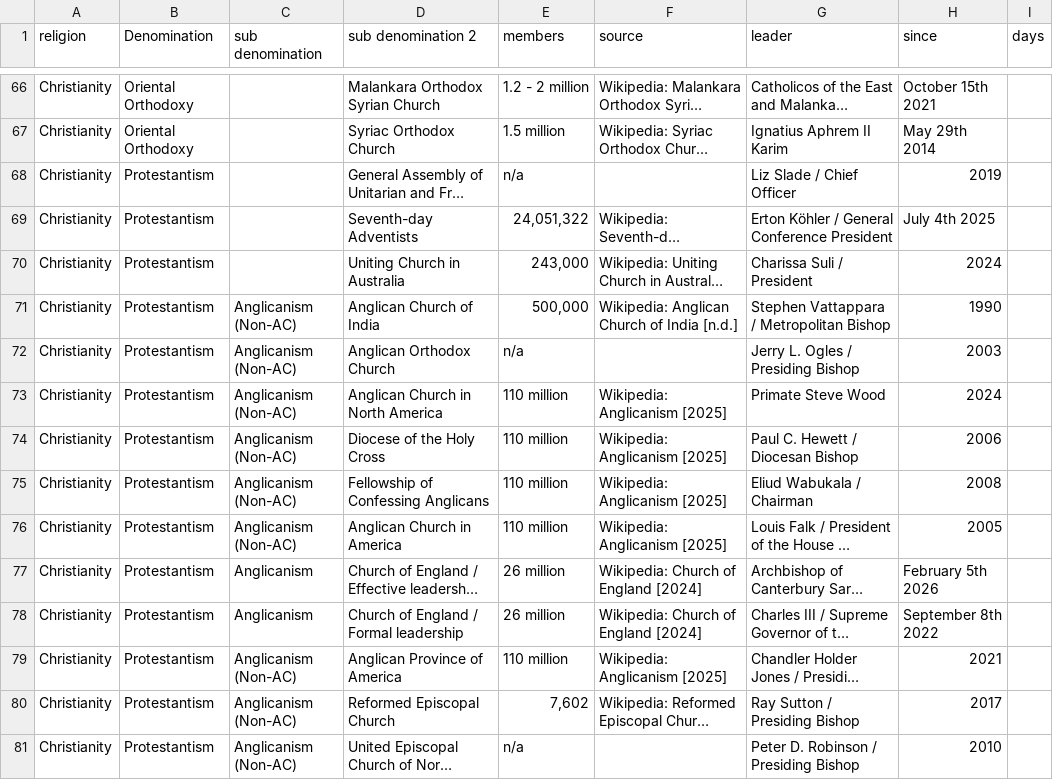
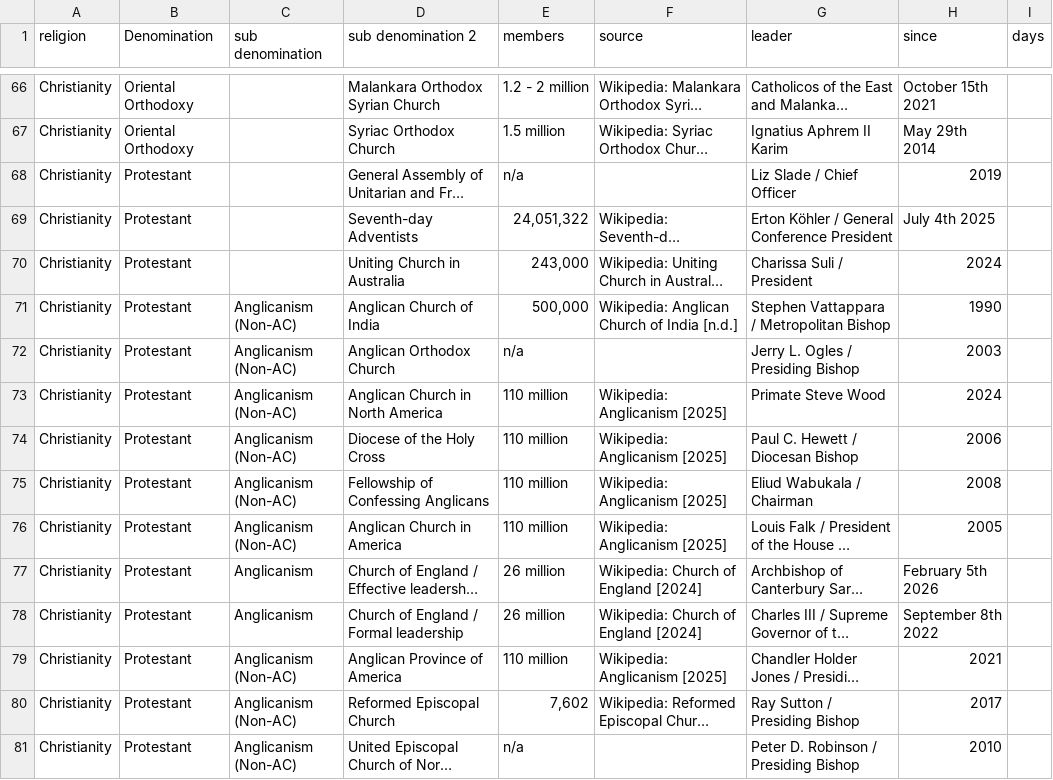
Before and after one commit to vimal7890/vimal, a CSV file: leaders.csv, drawn as a sheet; only a part is shown, gaps mark what is left out; long unchanged cells end in …; the diff covers the shown part only; the diff names each change by its address in the sheet, - before the commit and + after, or states it on an @@ line.

Commit message:
Standardize Protestant denomination labels

```diff
--- a/leaders.csv
+++ b/leaders.csv
-B68:B81 (Denomination): Protestantism
+B68:B81 (Denomination): Protestant
```
Also changed, not shown: 30 edited cells elsewhere in this file.
